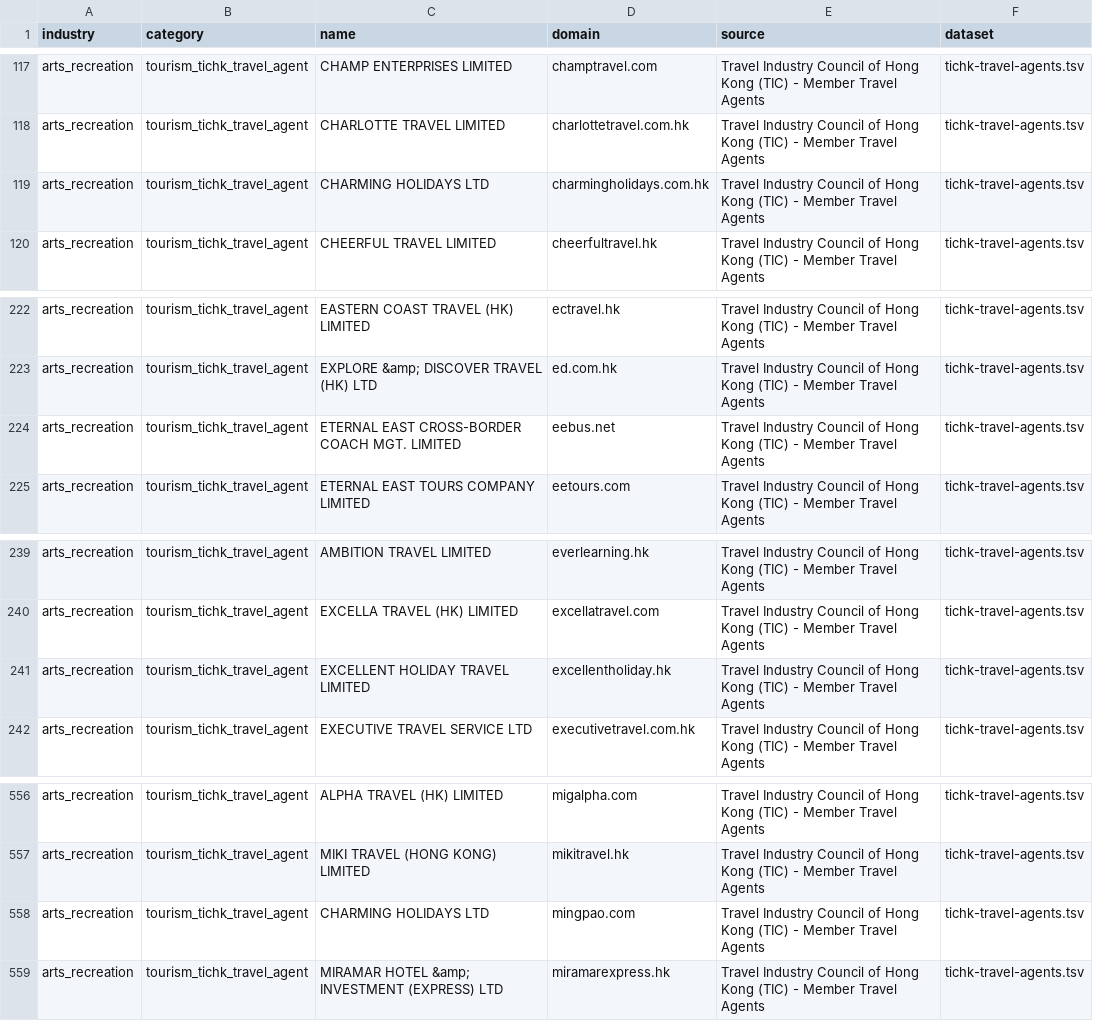
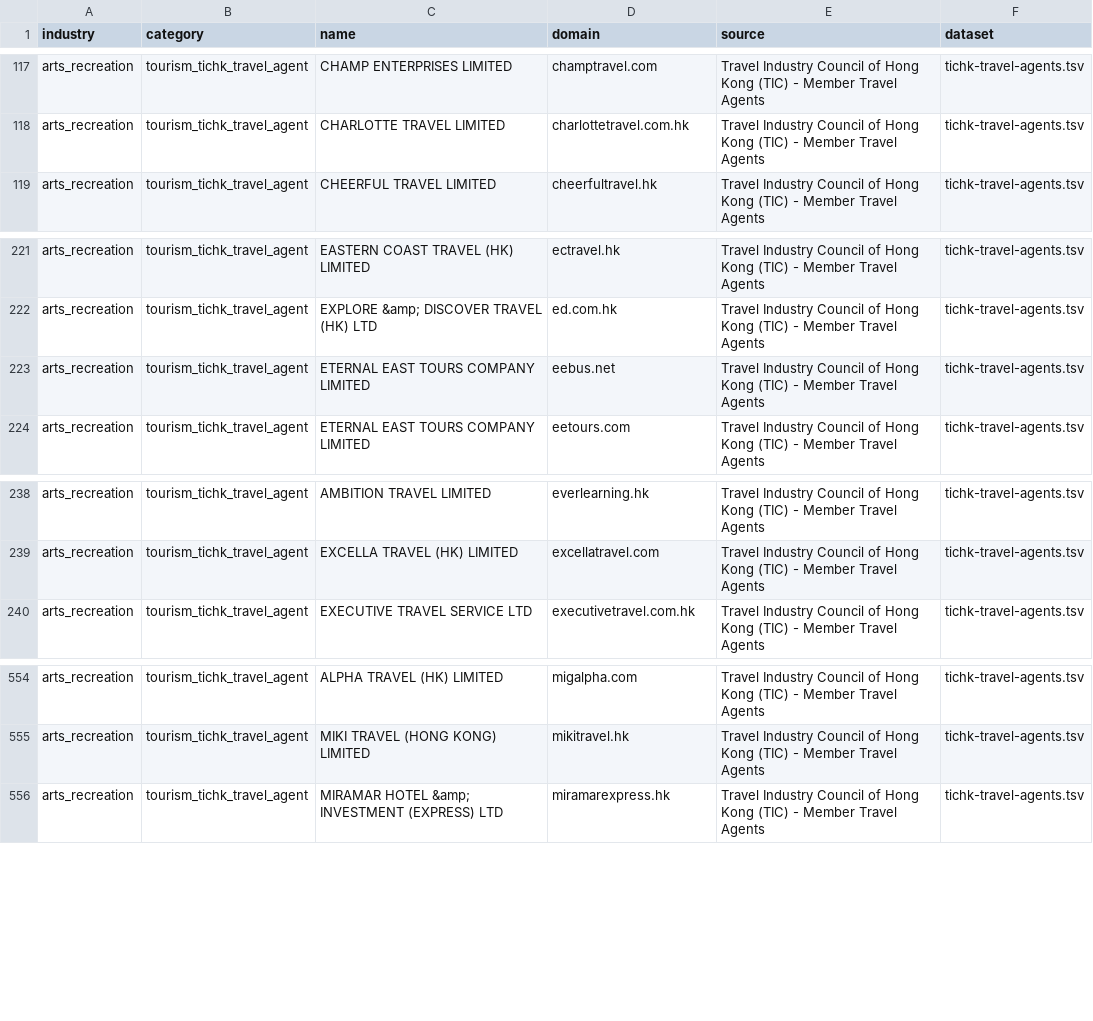
Before and after one commit to FusionPlmH/HK-Domain-Resources, a TSV file: arts_recreation/tourism_tichk_travel_agent.tsv, drawn as a sheet; only a part is shown, gaps mark what is left out.

```diff
--- a/arts_recreation/tourism_tichk_travel_agent.tsv
+++ b/arts_recreation/tourism_tichk_travel_agent.tsv
@@ -118,3 +118,2 @@ arts_recreation	tourism_tichk_travel_agent	CHAMP ENTERPRISES LIMITED	champtravel
 arts_recreation	tourism_tichk_travel_agent	CHARLOTTE TRAVEL LIMITED	charlottetravel.com.hk	Travel Industry Council of Hong Kong (TIC) - Member Travel Agents	tichk-travel-agents.tsv
-arts_recreation	tourism_tichk_travel_agent	CHARMING HOLIDAYS LTD	charmingholidays.com.hk	Travel Industry Council of Hong Kong (TIC) - Member Travel Agents	tichk-travel-agents.tsv
 arts_recreation	tourism_tichk_travel_agent	CHEERFUL TRAVEL LIMITED	cheerfultravel.hk	Travel Industry Council of Hong Kong (TIC) - Member Travel Agents	tichk-travel-agents.tsv
@@ -223,3 +222,3 @@ arts_recreation	tourism_tichk_travel_agent	EASTERN COAST TRAVEL (HK) LIMITED	ect
 arts_recreation	tourism_tichk_travel_agent	EXPLORE &amp; DISCOVER TRAVEL (HK) LTD	ed.com.hk	Travel Industry Council of Hong Kong (TIC) - Member Travel Agents	tichk-travel-agents.tsv
-arts_recreation	tourism_tichk_travel_agent	ETERNAL EAST CROSS-BORDER COACH MGT. LIMITED	eebus.net	Travel Industry Council of Hong Kong (TIC) - Member Travel Agents	tichk-travel-agents.tsv
+arts_recreation	tourism_tichk_travel_agent	ETERNAL EAST TOURS COMPANY LIMITED	eebus.net	Travel Industry Council of Hong Kong (TIC) - Member Travel Agents	tichk-travel-agents.tsv
 arts_recreation	tourism_tichk_travel_agent	ETERNAL EAST TOURS COMPANY LIMITED	eetours.com	Travel Industry Council of Hong Kong (TIC) - Member Travel Agents	tichk-travel-agents.tsv
@@ -240,3 +239,2 @@ arts_recreation	tourism_tichk_travel_agent	AMBITION TRAVEL LIMITED	everlearning.
 arts_recreation	tourism_tichk_travel_agent	EXCELLA TRAVEL (HK) LIMITED	excellatravel.com	Travel Industry Council of Hong Kong (TIC) - Member Travel Agents	tichk-travel-agents.tsv
-arts_recreation	tourism_tichk_travel_agent	EXCELLENT HOLIDAY TRAVEL LIMITED	excellentholiday.hk	Travel Industry Council of Hong Kong (TIC) - Member Travel Agents	tichk-travel-agents.tsv
 arts_recreation	tourism_tichk_travel_agent	EXECUTIVE TRAVEL SERVICE LTD	executivetravel.com.hk	Travel Industry Council of Hong Kong (TIC) - Member Travel Agents	tichk-travel-agents.tsv
@@ -557,3 +555,2 @@ arts_recreation	tourism_tichk_travel_agent	ALPHA TRAVEL (HK) LIMITED	migalpha.co
 arts_recreation	tourism_tichk_travel_agent	MIKI TRAVEL (HONG KONG) LIMITED	mikitravel.hk	Travel Industry Council of Hong Kong (TIC) - Member Travel Agents	tichk-travel-agents.tsv
-arts_recreation	tourism_tichk_travel_agent	CHARMING HOLIDAYS LTD	mingpao.com	Travel Industry Council of Hong Kong (TIC) - Member Travel Agents	tichk-travel-agents.tsv
 arts_recreation	tourism_tichk_travel_agent	MIRAMAR HOTEL &amp; INVESTMENT (EXPRESS) LTD	miramarexpress.hk	Travel Industry Council of Hong Kong (TIC) - Member Travel Agents	tichk-travel-agents.tsv
```
Also changed, not shown: healthcare_social/orphf_day_procedure_centre.tsv, healthcare_social/orphf_private_hospital.tsv, 24 other files.
